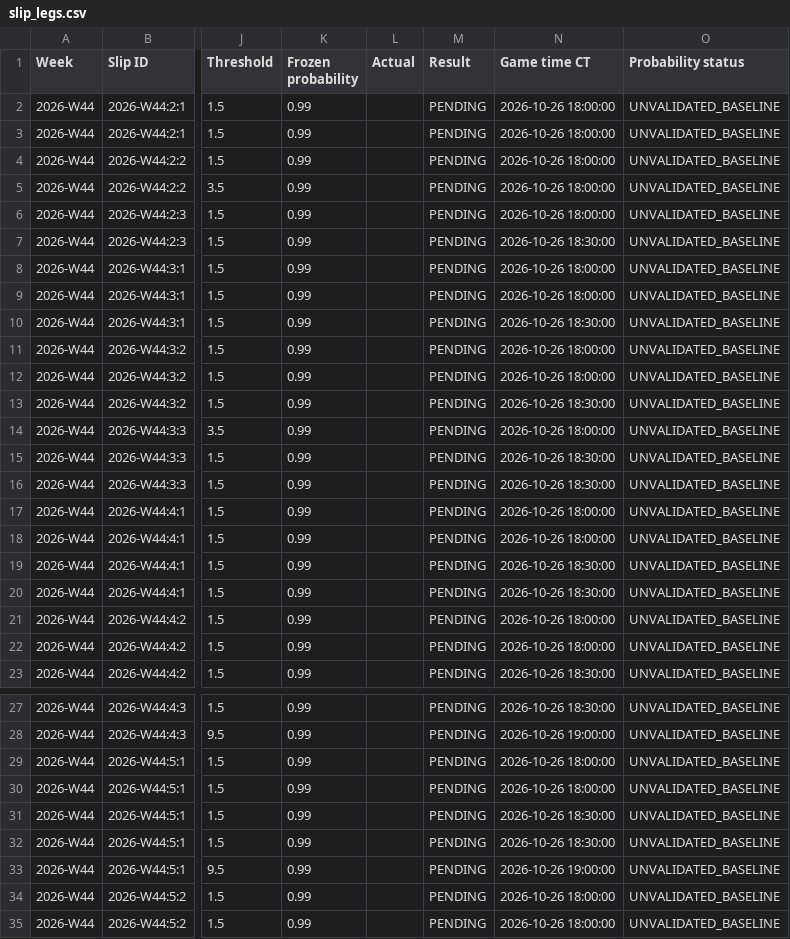
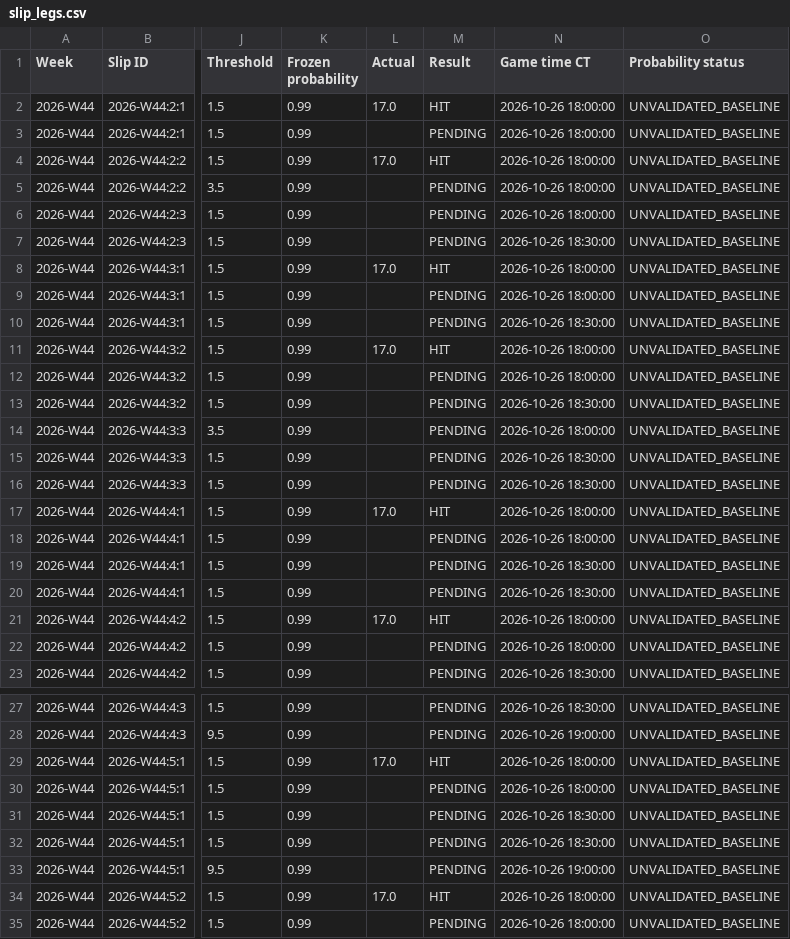
Before and after one commit to Zhotchki/MLB-Picks-Assets, a CSV file: multisport/sheets/slip_legs.csv, drawn as a sheet; only a part is shown, gaps mark what is left out; the diff covers the shown part only; the diff names each change by its address in the sheet, - before the commit and + after, or states it on an @@ line.

```diff
--- a/multisport/sheets/slip_legs.csv
+++ b/multisport/sheets/slip_legs.csv
-L2 (Actual): (empty)
+L2 (Actual): 17.0
-M2 (Result): PENDING
+M2 (Result): HIT
-L4 (Actual): (empty)
+L4 (Actual): 17.0
-M4 (Result): PENDING
+M4 (Result): HIT
-L8 (Actual): (empty)
+L8 (Actual): 17.0
-M8 (Result): PENDING
+M8 (Result): HIT
-L11 (Actual): (empty)
+L11 (Actual): 17.0
-M11 (Result): PENDING
+M11 (Result): HIT
-L17 (Actual): (empty)
+L17 (Actual): 17.0
-M17 (Result): PENDING
+M17 (Result): HIT
-L21 (Actual): (empty)
+L21 (Actual): 17.0
-M21 (Result): PENDING
+M21 (Result): HIT
-L29 (Actual): (empty)
+L29 (Actual): 17.0
-M29 (Result): PENDING
+M29 (Result): HIT
-L34 (Actual): (empty)
+L34 (Actual): 17.0
-M34 (Result): PENDING
+M34 (Result): HIT
```
Also changed, not shown: 8 edited cells elsewhere in this file, multisport/sheets/forecasts.csv, multisport/sheets/model_performance.csv, 7 other files.
